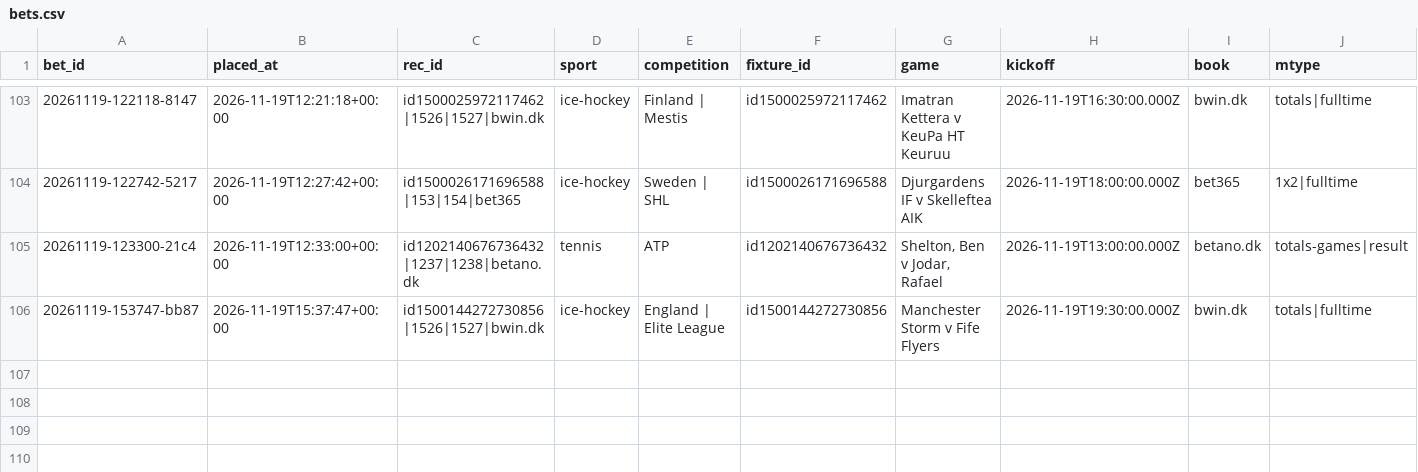
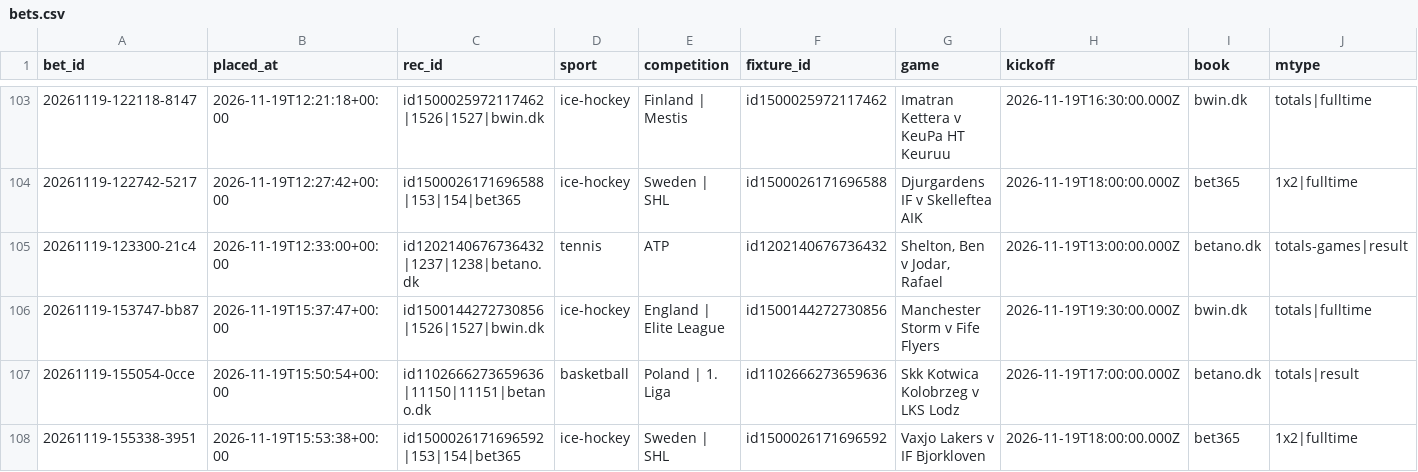
Before and after one commit to lukkeodds/livetest-log, a CSV file: data/bets.csv, drawn as a sheet; only a part is shown, gaps mark what is left out; rows hold the shown columns only; the diff names each change by its address in the sheet, - before the commit and + after, or states it on an @@ line.

```diff
--- a/data/bets.csv
+++ b/data/bets.csv
+row 107: 20261119-155054-0cce | 2026-11-19T15:50:54+00:00 | id1102666273659636|11150|11151|betano.dk | basketball | Poland | 1. Liga | id1102666273659636 | Skk Kotwica Kolobrzeg v LKS Lodz | 2026-11-19T17:00:00.000Z | betano.dk | totals|result
+row 108: 20261119-155338-3951 | 2026-11-19T15:53:38+00:00 | id1500026171696592|153|154|bet365 | ice-hockey | Sweden | SHL | id1500026171696592 | Vaxjo Lakers v IF Bjorkloven | 2026-11-19T18:00:00.000Z | bet365 | 1x2|fulltime
```
Also changed, not shown: data/notified.csv, 2 other files.
